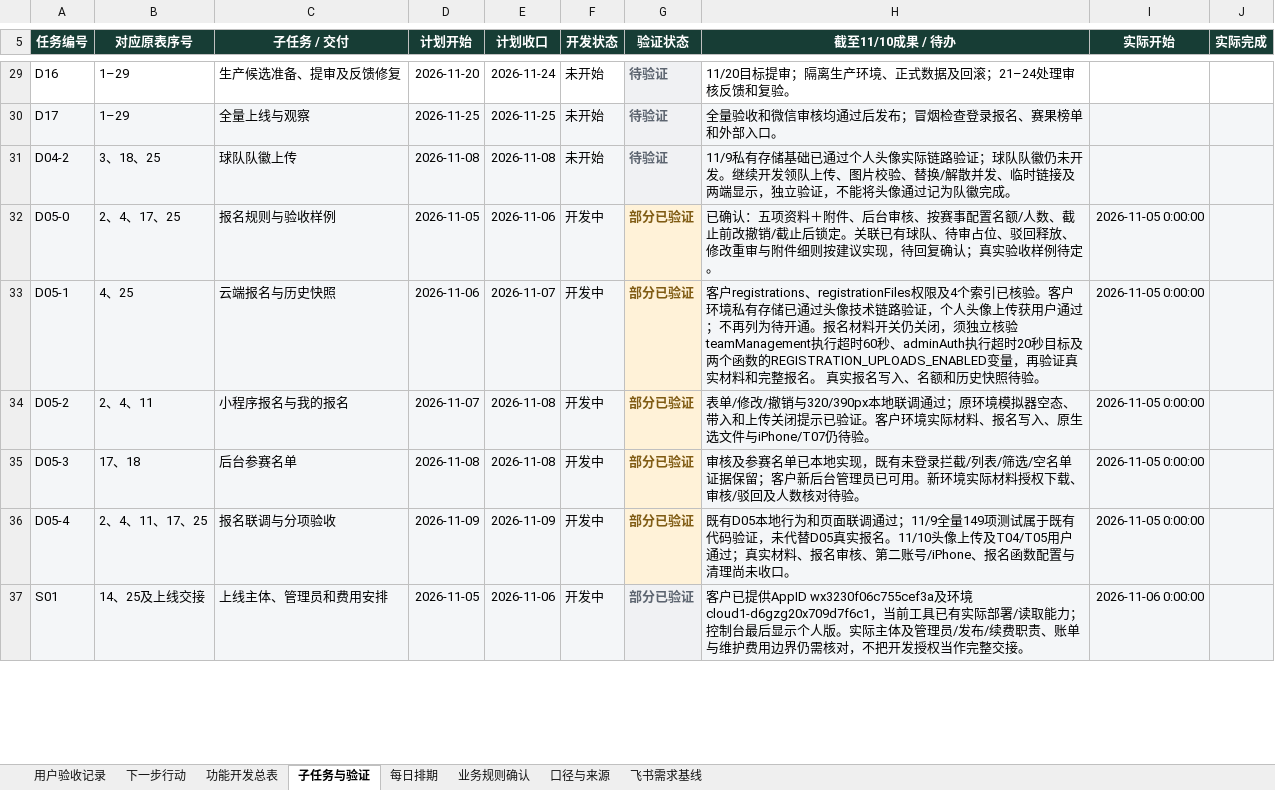
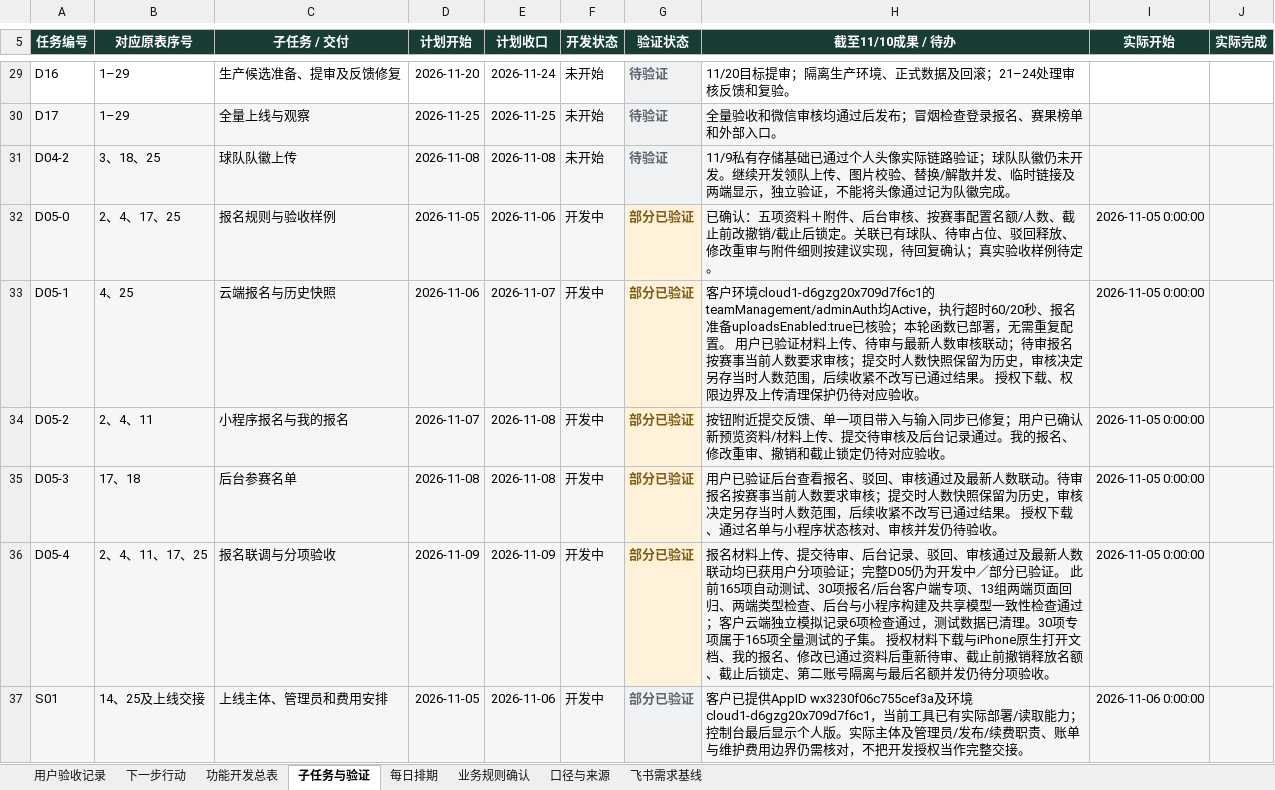
Before and after one commit to Jasper-0710/community-football, an Excel workbook: docs/中国社超上海赛区赛事平台-开发计划与进度.xlsx, sheet 子任务与验证, drawn as a sheet; only a part is shown, gaps mark what is left out; values as stored, in another font and other column widths than the file's, no borders; conditional formats not drawn; the diff covers the shown part only; the diff names each change by its address in the sheet, - before the commit and + after, or states it on an @@ line.

```diff
--- a/docs/中国社超上海赛区赛事平台-开发计划与进度.xlsx (sheet 子任务与验证)
+++ b/docs/中国社超上海赛区赛事平台-开发计划与进度.xlsx (sheet 子任务与验证)
-H33 (截至11/10成果 / 待办): 客户registrations、registrationFiles权限及4个索引已核验。客户环境私有存储已通过头像技术链路验证，个人头像上传获用户通过；不再列为待开通。报名材料开关仍关闭，须独立核验teamManagement执行超时60秒、adminAuth执行超时20秒目标及两个函数的REGISTRATION_UPLOADS_ENABLED变量，再验证真实材料和完整报名。 真实报名写入、名额和历史快照待验。
+H33 (截至11/10成果 / 待办): 客户环境cloud1-d6gzg20x709d7f6c1的teamManagement/adminAuth均Active，执行超时60/20秒、报名准备uploadsEnabled:true已核验；本轮函数已部署，无需重复配置。 用户已验证材料上传、待审与最新人数审核联动；待审报名按赛事当前人数要求审核；提交时人数快照保留为历史，审核决定另存当时人数范围，后续收紧不改写已通过结果。 授权下载、权限边界及上传清理保护仍待对应验收。
-H34 (截至11/10成果 / 待办): 表单/修改/撤销与320/390px本地联调通过；原环境模拟器空态、带入和上传关闭提示已验证。客户环境实际材料、报名写入、原生选文件与iPhone/T07仍待验。
+H34 (截至11/10成果 / 待办): 按钮附近提交反馈、单一项目带入与输入同步已修复；用户已确认新预览资料/材料上传、提交待审核及后台记录通过。我的报名、修改重审、撤销和截止锁定仍待对应验收。
-H35 (截至11/10成果 / 待办): 审核及参赛名单已本地实现，既有未登录拦截/列表/筛选/空名单证据保留；客户新后台管理员已可用。新环境实际材料授权下载、审核/驳回及人数核对待验。
+H35 (截至11/10成果 / 待办): 用户已验证后台查看报名、驳回、审核通过及最新人数联动。待审报名按赛事当前人数要求审核；提交时人数快照保留为历史，审核决定另存当时人数范围，后续收紧不改写已通过结果。 授权下载、通过名单与小程序状态核对、审核并发仍待验收。
-H36 (截至11/10成果 / 待办): 既有D05本地行为和页面联调通过；11/9全量149项测试属于既有代码验证，未代替D05真实报名。11/10头像上传及T04/T05用户通过；真实材料、报名审核、第二账号/iPhone、报名函数配置与清理尚未收口。
+H36 (截至11/10成果 / 待办): 报名材料上传、提交待审、后台记录、驳回、审核通过及最新人数联动均已获用户分项验证；完整D05仍为开发中／部分已验证。 此前165项自动测试、30项报名/后台客户端专项、13组两端页面回归、两端类型检查、后台与小程序构建及共享模型一致性检查通过；客户云端独立模拟记录6项检查通过，测试数据已清理。30项专项属于165项全量测试的子集。 授权材料下载与iPhone原生打开文档、我的报名、修改已通过资料后重新待审、截止前撤销释放名额、截止后锁定、第二账号隔离与最后名额并发仍待分项验收。
```
Also changed, not shown: 8 edited cells elsewhere in this sheet, sheet 功能开发总表, sheet 下一步行动, sheet 口径与来源, sheet 用户验收记录, sheet 每日排期, sheet 业务规则确认, 30 other files.
